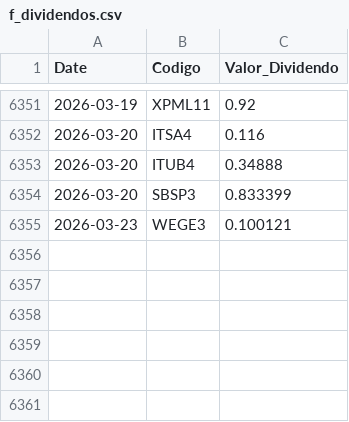
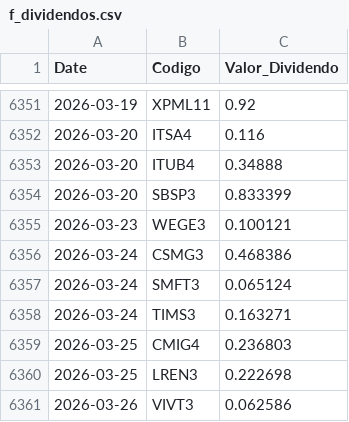
Before and after one commit to GabrielSantos15/brazilian-market-analytics, a CSV file: dados/f_dividendos.csv, drawn as a sheet; only a part is shown, gaps mark what is left out; the diff names each change by its address in the sheet, - before the commit and + after, or states it on an @@ line.

```diff
--- a/dados/f_dividendos.csv
+++ b/dados/f_dividendos.csv
+row 6356: 2026-03-24 | CSMG3 | 0.468386
+row 6357: 2026-03-24 | SMFT3 | 0.065124
+row 6358: 2026-03-24 | TIMS3 | 0.163271
+row 6359: 2026-03-25 | CMIG4 | 0.236803
+row 6360: 2026-03-25 | LREN3 | 0.222698
+row 6361: 2026-03-26 | VIVT3 | 0.062586
```
Also changed, not shown: 2 other files.
